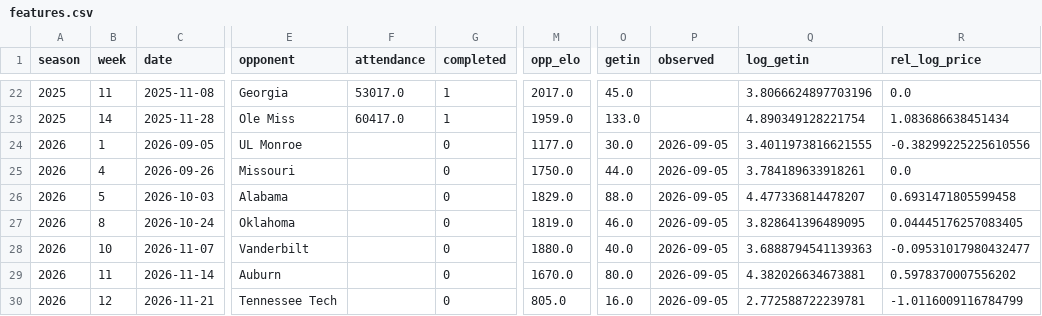
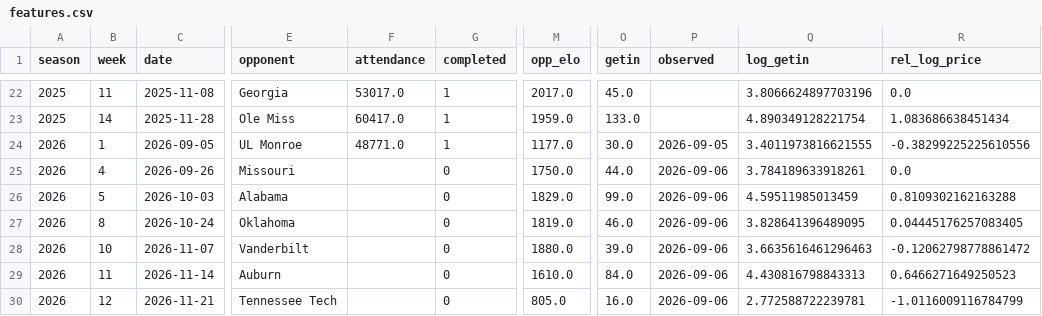
Before and after one commit to gardnerthornhill/msu-ticket-model, a CSV file: data/features.csv, drawn as a sheet; only a part is shown, gaps mark what is left out; the diff names each change by its address in the sheet, - before the commit and + after, or states it on an @@ line.

```diff
--- a/data/features.csv
+++ b/data/features.csv
-F24 (attendance): (empty)
+F24 (attendance): 48771.0
-G24 (completed): 0
+G24 (completed): 1
-P25:P30 (observed): 2026-09-05
+P25:P30 (observed): 2026-09-06
-O26 (getin): 88.0
+O26 (getin): 99.0
-Q26 (log_getin): 4.477336814478207
+Q26 (log_getin): 4.59511985013459
-R26 (rel_log_price): 0.6931471805599458
+R26 (rel_log_price): 0.8109302162163288
-O28 (getin): 40.0
+O28 (getin): 39.0
-Q28 (log_getin): 3.6888794541139363
+Q28 (log_getin): 3.6635616461296463
-R28 (rel_log_price): -0.09531017980432477
+R28 (rel_log_price): -0.12062798778861472
-M29 (opp_elo): 1670.0
+M29 (opp_elo): 1610.0
-O29 (getin): 80.0
+O29 (getin): 84.0
-Q29 (log_getin): 4.382026634673881
+Q29 (log_getin): 4.430816798843313
-R29 (rel_log_price): 0.5978370007556202
+R29 (rel_log_price): 0.6466271649250523
```
Also changed, not shown: data/ticket_history.csv, data/tickets.csv, 47 other files.
